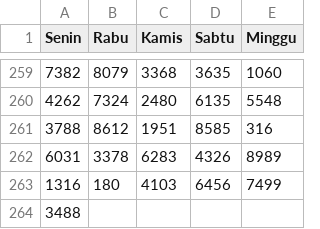
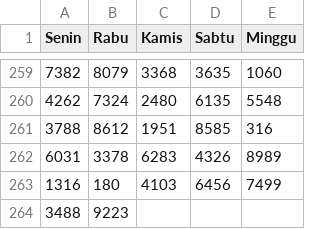
Before and after one commit to hadicangkring/belajar, a CSV file: b.csv, drawn as a sheet; only a part is shown, gaps mark what is left out; the diff names each change by its address in the sheet, - before the commit and + after, or states it on an @@ line.

Commit message:
Update b.csv

```diff
--- a/b.csv
+++ b/b.csv
-B264 (Rabu): (empty)
+B264 (Rabu): 9223
```
